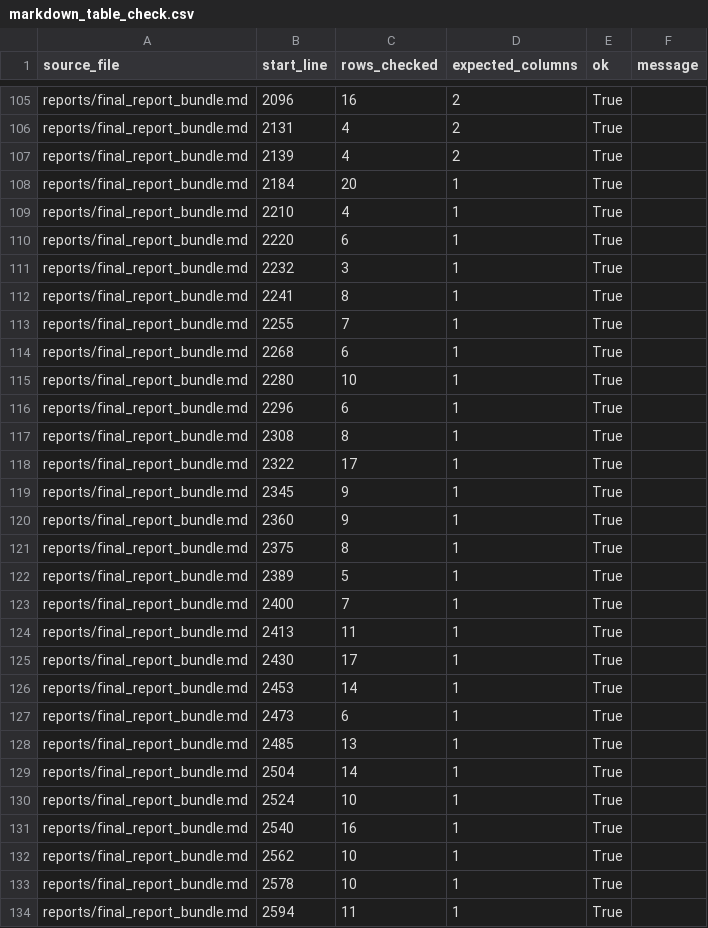
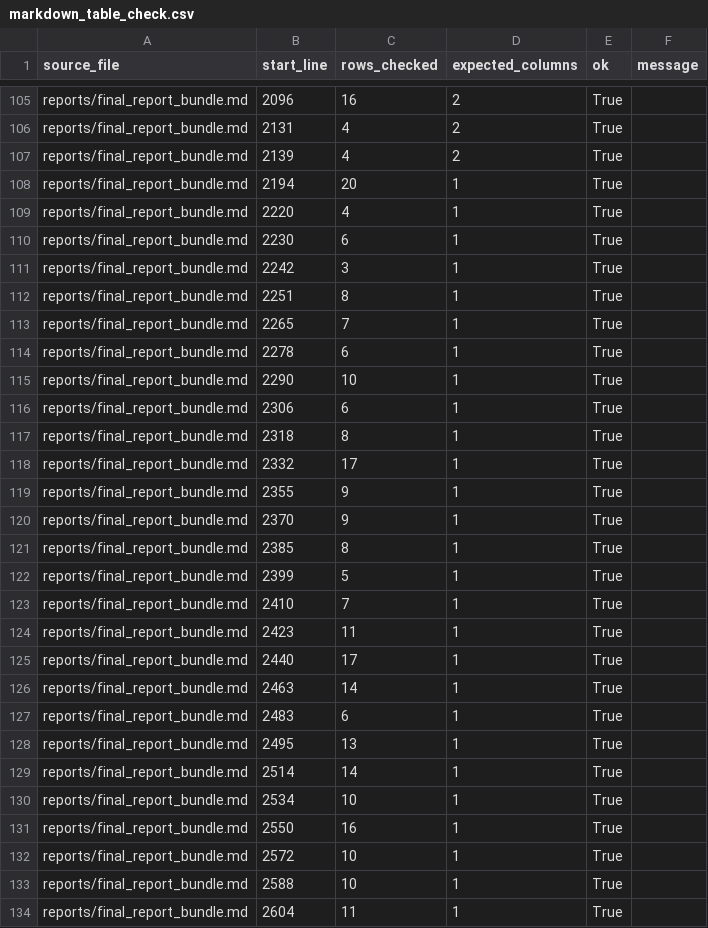
Before and after one commit to gvillarroel/sdlc, a CSV file: results/markdown_table_check.csv, drawn as a sheet; only a part is shown, gaps mark what is left out; the diff covers the shown part only.

```diff
--- a/results/markdown_table_check.csv
+++ b/results/markdown_table_check.csv
@@ -107,28 +107,28 @@ reports/final_report_bundle.md,2131,4,2,True,
 reports/final_report_bundle.md,2139,4,2,True,
-reports/final_report_bundle.md,2184,20,1,True,
-reports/final_report_bundle.md,2210,4,1,True,
-reports/final_report_bundle.md,2220,6,1,True,
-reports/final_report_bundle.md,2232,3,1,True,
-reports/final_report_bundle.md,2241,8,1,True,
-reports/final_report_bundle.md,2255,7,1,True,
-reports/final_report_bundle.md,2268,6,1,True,
-reports/final_report_bundle.md,2280,10,1,True,
-reports/final_report_bundle.md,2296,6,1,True,
-reports/final_report_bundle.md,2308,8,1,True,
-reports/final_report_bundle.md,2322,17,1,True,
-reports/final_report_bundle.md,2345,9,1,True,
-reports/final_report_bundle.md,2360,9,1,True,
-reports/final_report_bundle.md,2375,8,1,True,
-reports/final_report_bundle.md,2389,5,1,True,
-reports/final_report_bundle.md,2400,7,1,True,
-reports/final_report_bundle.md,2413,11,1,True,
-reports/final_report_bundle.md,2430,17,1,True,
-reports/final_report_bundle.md,2453,14,1,True,
-reports/final_report_bundle.md,2473,6,1,True,
-reports/final_report_bundle.md,2485,13,1,True,
-reports/final_report_bundle.md,2504,14,1,True,
-reports/final_report_bundle.md,2524,10,1,True,
-reports/final_report_bundle.md,2540,16,1,True,
-reports/final_report_bundle.md,2562,10,1,True,
-reports/final_report_bundle.md,2578,10,1,True,
-reports/final_report_bundle.md,2594,11,1,True,
+reports/final_report_bundle.md,2194,20,1,True,
+reports/final_report_bundle.md,2220,4,1,True,
+reports/final_report_bundle.md,2230,6,1,True,
+reports/final_report_bundle.md,2242,3,1,True,
+reports/final_report_bundle.md,2251,8,1,True,
+reports/final_report_bundle.md,2265,7,1,True,
+reports/final_report_bundle.md,2278,6,1,True,
+reports/final_report_bundle.md,2290,10,1,True,
+reports/final_report_bundle.md,2306,6,1,True,
+reports/final_report_bundle.md,2318,8,1,True,
+reports/final_report_bundle.md,2332,17,1,True,
+reports/final_report_bundle.md,2355,9,1,True,
+reports/final_report_bundle.md,2370,9,1,True,
+reports/final_report_bundle.md,2385,8,1,True,
+reports/final_report_bundle.md,2399,5,1,True,
+reports/final_report_bundle.md,2410,7,1,True,
+reports/final_report_bundle.md,2423,11,1,True,
+reports/final_report_bundle.md,2440,17,1,True,
+reports/final_report_bundle.md,2463,14,1,True,
+reports/final_report_bundle.md,2483,6,1,True,
+reports/final_report_bundle.md,2495,13,1,True,
+reports/final_report_bundle.md,2514,14,1,True,
+reports/final_report_bundle.md,2534,10,1,True,
+reports/final_report_bundle.md,2550,16,1,True,
+reports/final_report_bundle.md,2572,10,1,True,
+reports/final_report_bundle.md,2588,10,1,True,
+reports/final_report_bundle.md,2604,11,1,True,
```
Also changed, not shown: 14 edited cells elsewhere in this file, results/artifact_manifest.csv, results/local_artifact_reference_check.csv, 4 other files.
